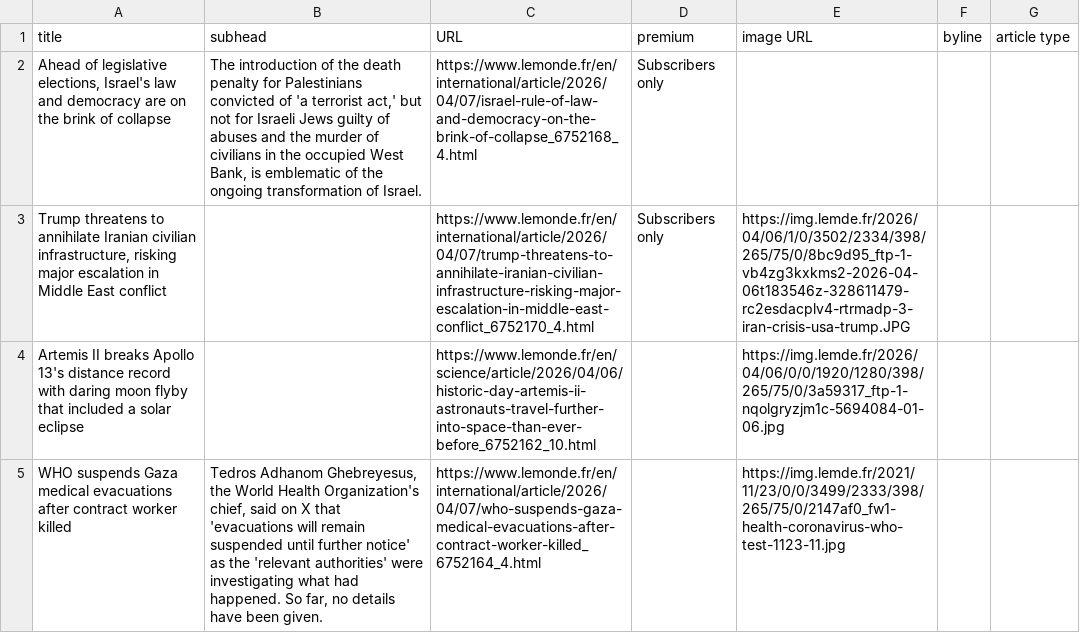
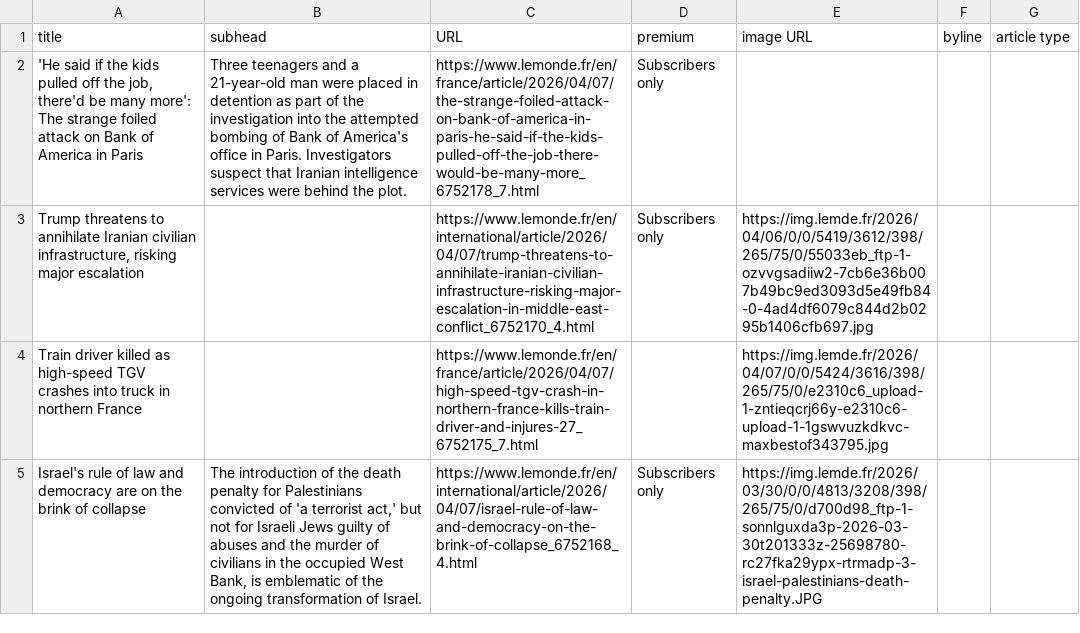
Before and after one commit to phillctw/Homework-7, a CSV file: le_monde.csv, drawn as a sheet; only a part is shown; removed rows and columns are numbered as before the commit, all else as after; the diff covers the shown part only; the diff names each change by its address in the sheet, - before the commit and + after, or states it on an @@ line.

```diff
--- a/le_monde.csv
+++ b/le_monde.csv
-A2 (title): Ahead of legislative elections, Israel's law and democracy are on the brink of collapse
+A2 (title): 'He said if the kids pulled off the job, there'd be many more': The strange foiled attack on Bank of America in Paris
-B2 (subhead): The introduction of the death penalty for Palestinians convicted of 'a terrorist act,' but not for Israeli Jews guilty of abuses and the murder of civilians in the occupied West Bank, is emblematic of the ongoing transformation of Israel.
+B2 (subhead): Three teenagers and a 21-year-old man were placed in detention as part of the investigation into the attempted bombing of Bank of America's office in Paris. Investigators suspect that Iranian intelligence services were behind the plot.
-C2 (URL): https://www.lemonde.fr/en/international/article/2026/04/07/israel-rule-of-law-and-democracy-on-the-brink-of-collapse_6752168_4.html
+C2 (URL): https://www.lemonde.fr/en/france/article/2026/04/07/the-strange-foiled-attack-on-bank-of-america-in-paris-he-said-if-the-kids-pulled-off-the-job-there-would-be-many-more_6752178_7.html
-A3 (title): …major escalation in Middle East conflict
+A3 (title): …major escalation
-E3 (image URL): https://img.lemde.fr/2026/04/06/1/0/3502/2334/398/265/75/0/8bc9d95_ftp-1-vb4zg3kxkms2-2026-04-06t183546z-328611479-rc2esdacplv4-rtrmadp-3-iran-crisis-usa-trump.JPG
+E3 (image URL): https://img.lemde.fr/2026/04/06/0/0/5419/3612/398/265/75/0/55033eb_ftp-1-ozvvgsadiiw2-7cb6e36b007b49bc9ed3093d5e49fb84-0-4ad4df6079c844d2b0295b1406cfb697.jpg
-row 4: Artemis II breaks Apollo 13's distance record with daring moon flyby that included a solar eclipse |  | https://www.lemonde.fr/en/science/article/2026/04/06/historic-day-artemis-ii-astronauts-travel-further-into-space-than-ever-before_6752162_10.html |  | https://img.lemde.fr/2026/04/06/0/0/1920/1280/398/265/75/0/3a59317_ftp-1-nqolgryzjm1c-5694084-01-06.jpg
-row 5: WHO suspends Gaza medical evacuations after contract worker killed | Tedros Adhanom Ghebreyesus, the World Health Organization's chief, said on X that 'evacuations will remain suspended until further notice' as the 'relevant authorities' were investigating what had happened. So far, no details have been given. | https://www.lemonde.fr/en/international/article/2026/04/07/who-suspends-gaza-medical-evacuations-after-contract-worker-killed_6752164_4.html |  | https://img.lemde.fr/2021/11/23/0/0/3499/2333/398/265/75/0/2147af0_fw1-health-coronavirus-who-test-1123-11.jpg
+row 4: Train driver killed as high-speed TGV crashes into truck in northern France |  | https://www.lemonde.fr/en/france/article/2026/04/07/high-speed-tgv-crash-in-northern-france-kills-train-driver-and-injures-27_6752175_7.html |  | https://img.lemde.fr/2026/04/07/0/0/5424/3616/398/265/75/0/e2310c6_upload-1-zntieqcrj66y-e2310c6-upload-1-1gswvuzkdkvc-maxbestof343795.jpg
+row 5: Israel's rule of law and democracy are on the brink of collapse | The introduction of the death penalty for Palestinians convicted of 'a terrorist act,' but not for Israeli Jews guilty of abuses and the murder of civilians in the occupied West Bank, is emblematic of the ongoing transformation of Israel. | https://www.lemonde.fr/en/international/article/2026/04/07/israel-rule-of-law-and-democracy-on-the-brink-of-collapse_6752168_4.html | Subscribers only | https://img.lemde.fr/2026/03/30/0/0/4813/3208/398/265/75/0/d700d98_ftp-1-sonnlguxda3p-2026-03-30t201333z-25698780-rc27fka29ypx-rtrmadp-3-israel-palestinians-death-penalty.JPG
```
Also changed, not shown: 7 added rows, 7 removed rows and 20 edited cells elsewhere in this file.
